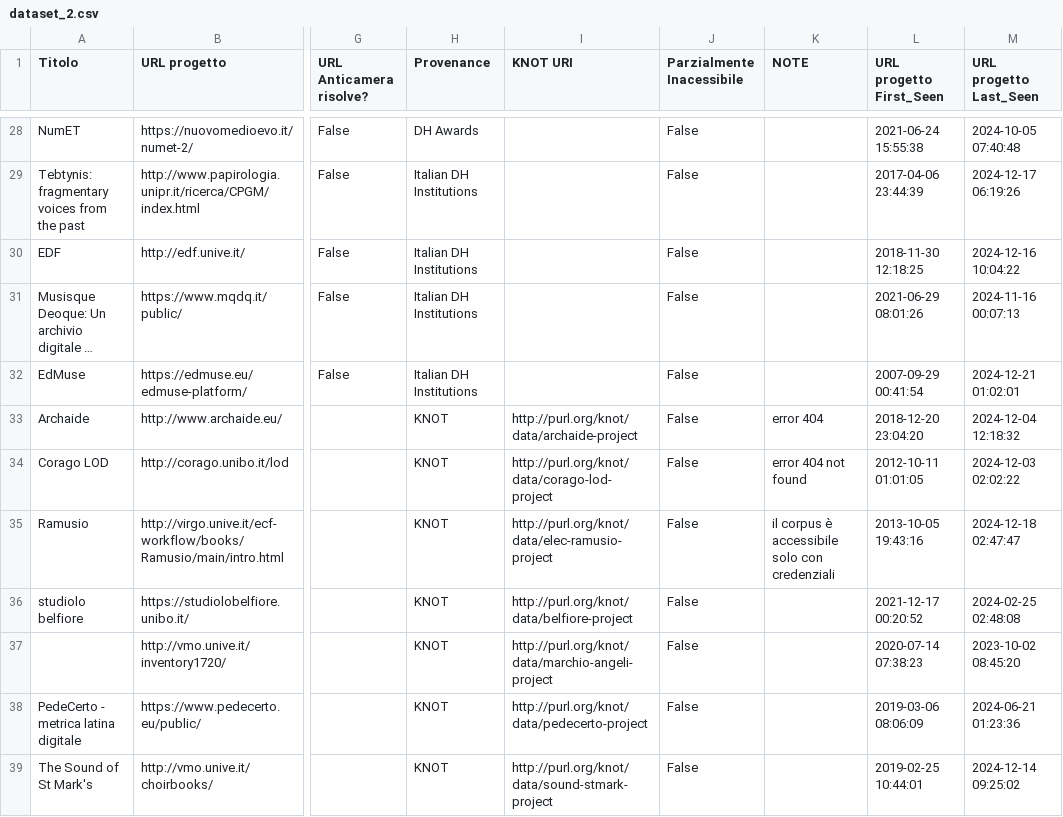
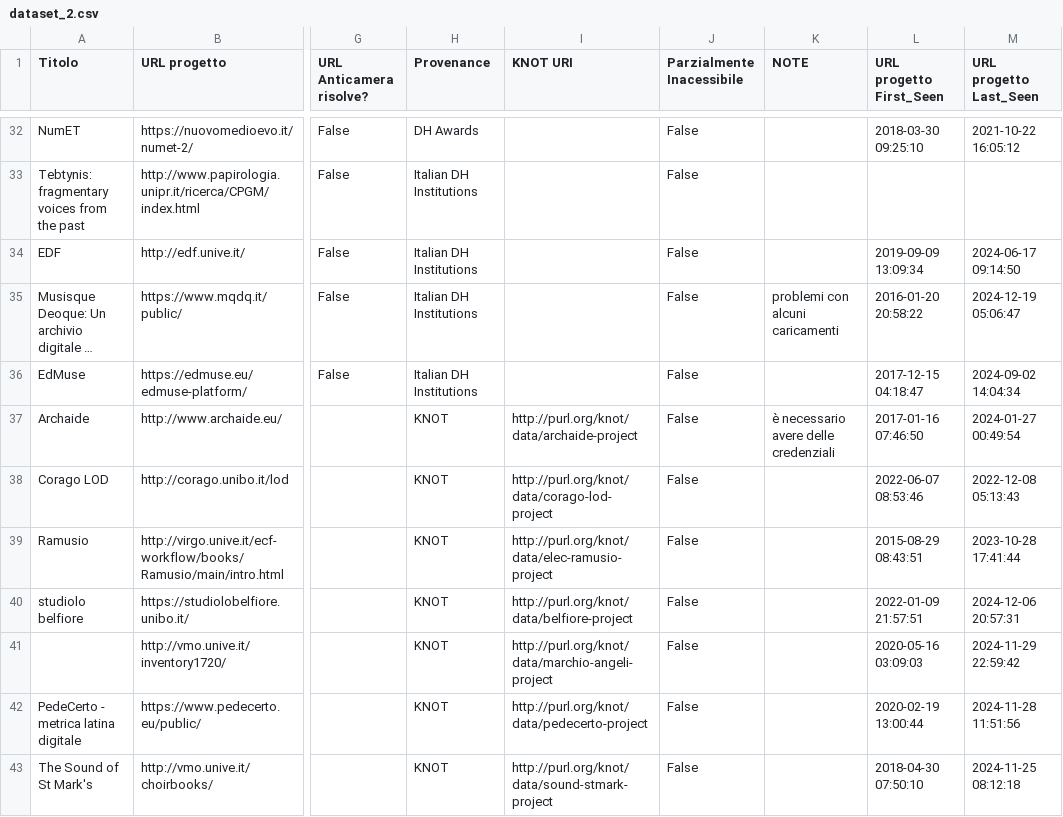
Before and after one commit to gspinaci/Vita-e-morte-DH-projects, a CSV file: dataset/dataset_2.csv, drawn as a sheet; only a part is shown, gaps mark what is left out; long unchanged cells end in …; addresses are those after the commit; the diff covers the shown part only; the diff names each change by its address in the sheet, - before the commit and + after, or states it on an @@ line.

```diff
--- a/dataset/dataset_2.csv
+++ b/dataset/dataset_2.csv
-L32 (URL progetto First_Seen): 2021-06-24 15:55:38
+L32 (URL progetto First_Seen): 2018-03-30 09:25:10
-M32 (URL progetto Last_Seen): 2024-10-05 07:40:48
+M32 (URL progetto Last_Seen): 2021-10-22 16:05:12
-L33 (URL progetto First_Seen): 2017-04-06 23:44:39
+L33 (URL progetto First_Seen): (empty)
-M33 (URL progetto Last_Seen): 2024-12-17 06:19:26
+M33 (URL progetto Last_Seen): (empty)
-L34 (URL progetto First_Seen): 2018-11-30 12:18:25
+L34 (URL progetto First_Seen): 2019-09-09 13:09:34
-M34 (URL progetto Last_Seen): 2024-12-16 10:04:22
+M34 (URL progetto Last_Seen): 2024-06-17 09:14:50
-K35 (NOTE): (empty)
+K35 (NOTE): problemi con alcuni caricamenti
-L35 (URL progetto First_Seen): 2021-06-29 08:01:26
+L35 (URL progetto First_Seen): 2016-01-20 20:58:22
-M35 (URL progetto Last_Seen): 2024-11-16 00:07:13
+M35 (URL progetto Last_Seen): 2024-12-19 05:06:47
-L36 (URL progetto First_Seen): 2007-09-29 00:41:54
+L36 (URL progetto First_Seen): 2017-12-15 04:18:47
-M36 (URL progetto Last_Seen): 2024-12-21 01:02:01
+M36 (URL progetto Last_Seen): 2024-09-02 14:04:34
-K37 (NOTE): error 404
+K37 (NOTE): è necessario avere delle credenziali
-L37 (URL progetto First_Seen): 2018-12-20 23:04:20
+L37 (URL progetto First_Seen): 2017-01-16 07:46:50
-M37 (URL progetto Last_Seen): 2024-12-04 12:18:32
+M37 (URL progetto Last_Seen): 2024-01-27 00:49:54
-K38 (NOTE): error 404 not found
+K38 (NOTE): (empty)
-L38 (URL progetto First_Seen): 2012-10-11 01:01:05
+L38 (URL progetto First_Seen): 2022-06-07 08:53:46
-M38 (URL progetto Last_Seen): 2024-12-03 02:02:22
+M38 (URL progetto Last_Seen): 2022-12-08 05:13:43
-K39 (NOTE): il corpus è accessibile solo con credenziali
+K39 (NOTE): (empty)
-L39 (URL progetto First_Seen): 2013-10-05 19:43:16
+L39 (URL progetto First_Seen): 2015-08-29 08:43:51
-M39 (URL progetto Last_Seen): 2024-12-18 02:47:47
+M39 (URL progetto Last_Seen): 2023-10-28 17:41:44
-L40 (URL progetto First_Seen): 2021-12-17 00:20:52
+L40 (URL progetto First_Seen): 2022-01-09 21:57:51
-M40 (URL progetto Last_Seen): 2024-02-25 02:48:08
+M40 (URL progetto Last_Seen): 2024-12-06 20:57:31
-L41 (URL progetto First_Seen): 2020-07-14 07:38:23
+L41 (URL progetto First_Seen): 2020-05-16 03:09:03
-M41 (URL progetto Last_Seen): 2023-10-02 08:45:20
+M41 (URL progetto Last_Seen): 2024-11-29 22:59:42
-L42 (URL progetto First_Seen): 2019-03-06 08:06:09
+L42 (URL progetto First_Seen): 2020-02-19 13:00:44
-M42 (URL progetto Last_Seen): 2024-06-21 01:23:36
+M42 (URL progetto Last_Seen): 2024-11-28 11:51:56
-L43 (URL progetto First_Seen): 2019-02-25 10:44:01
+L43 (URL progetto First_Seen): 2018-04-30 07:50:10
-M43 (URL progetto Last_Seen): 2024-12-14 09:25:02
+M43 (URL progetto Last_Seen): 2024-11-25 08:12:18
```
Also changed, not shown: 4 added rows and 62 edited cells elsewhere in this file, dataset/dataset_1.csv, 1 other file.
